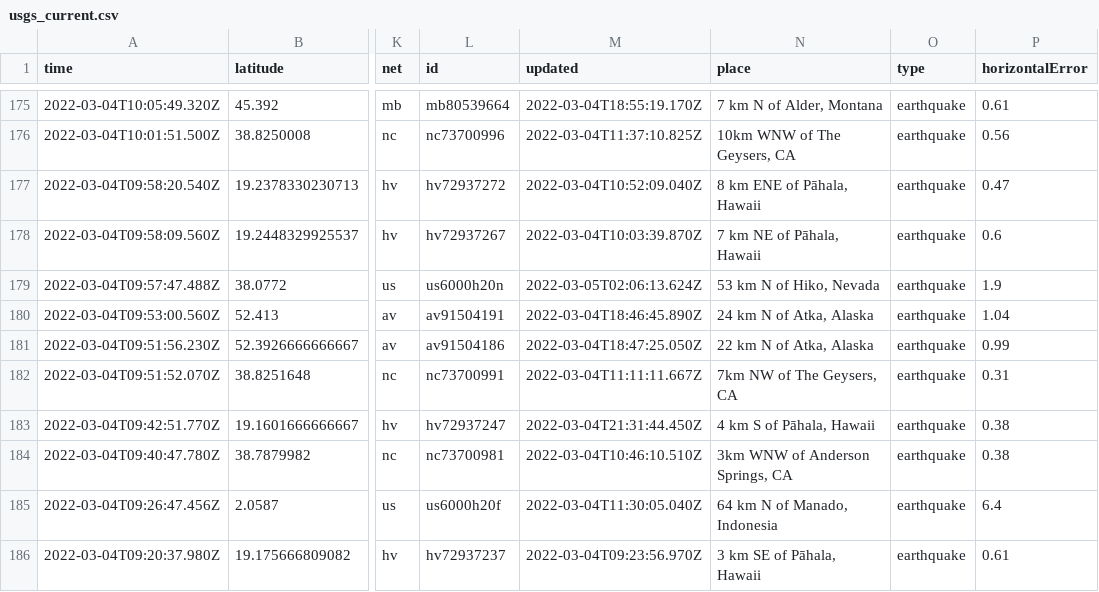
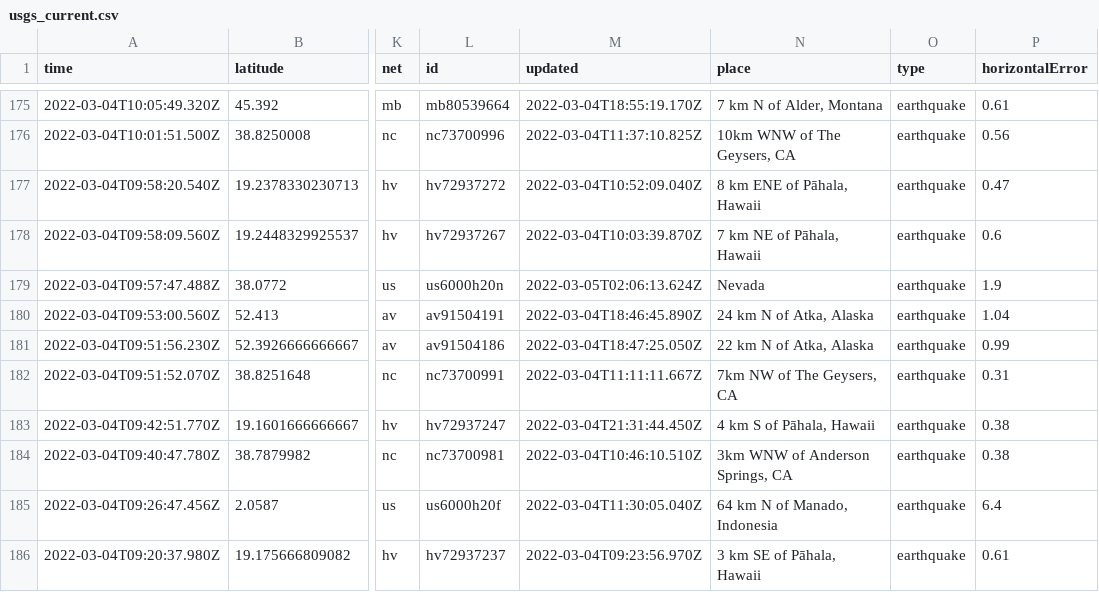
Before and after one commit to aadittambe/actions-pipeline, a CSV file: usgs_current.csv, drawn as a sheet; only a part is shown, gaps mark what is left out; the diff covers the shown part only; the diff names each change by its address in the sheet, - before the commit and + after, or states it on an @@ line.

```diff
--- a/usgs_current.csv
+++ b/usgs_current.csv
-N179 (place): 53 km N of Hiko, Nevada
+N179 (place): Nevada
```
Also changed, not shown: 6 edited cells elsewhere in this file.
